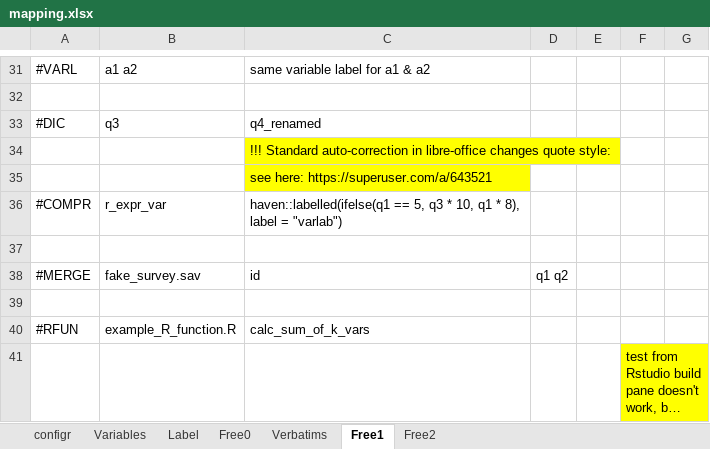
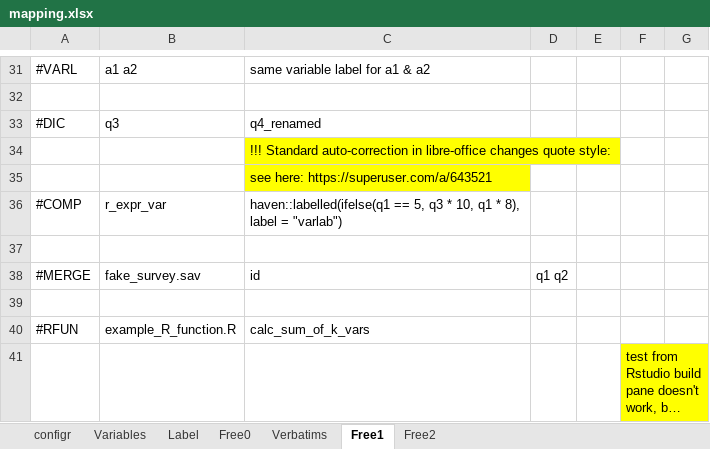
Before and after one commit to urswilke/datadaptor, an Excel workbook: inst/extdata/mapping.xlsx, sheet Free1, drawn as a sheet; only a part is shown, gaps mark what is left out; long unchanged cells end in …; values as stored, in another font and other column widths than the file's, no borders; the diff names each change by its address in the sheet, - before the commit and + after, or states it on an @@ line.

```diff
--- a/inst/extdata/mapping.xlsx (sheet Free1)
+++ b/inst/extdata/mapping.xlsx (sheet Free1)
-A36: #COMPR
+A36: #COMP
```
Also changed, not shown: 10 other files.
